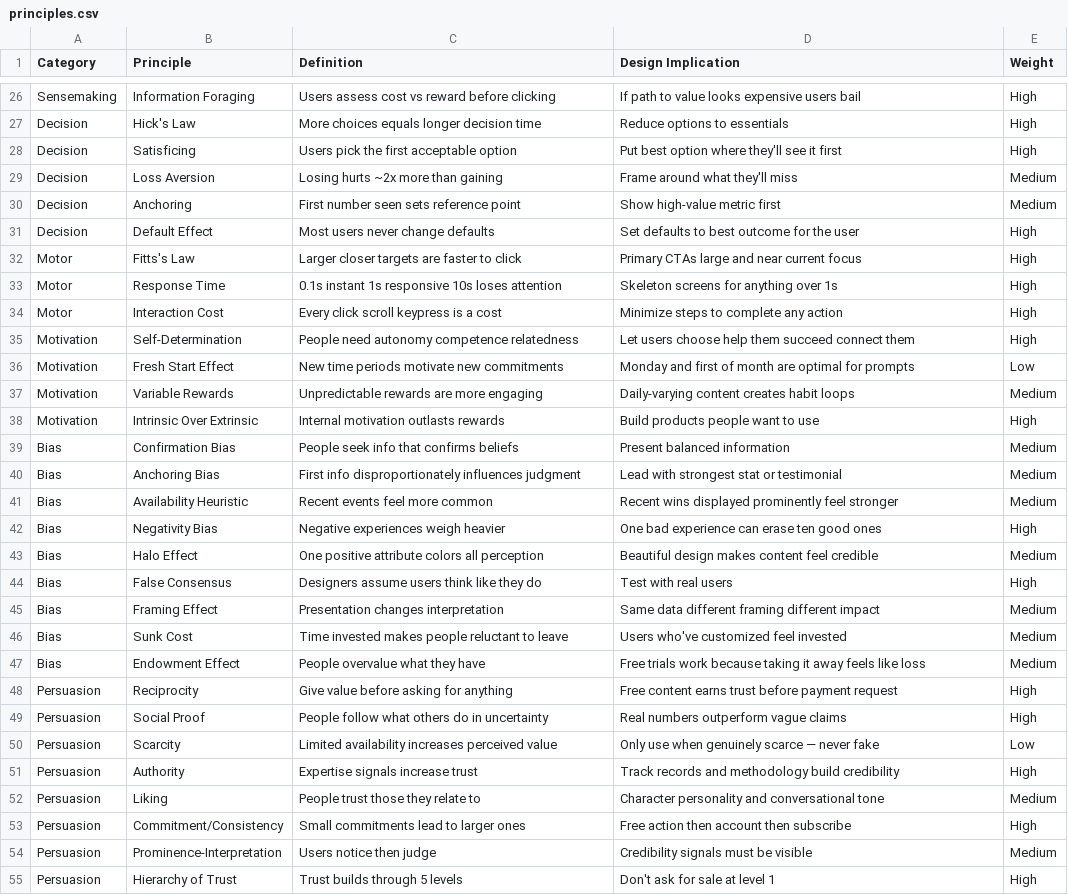
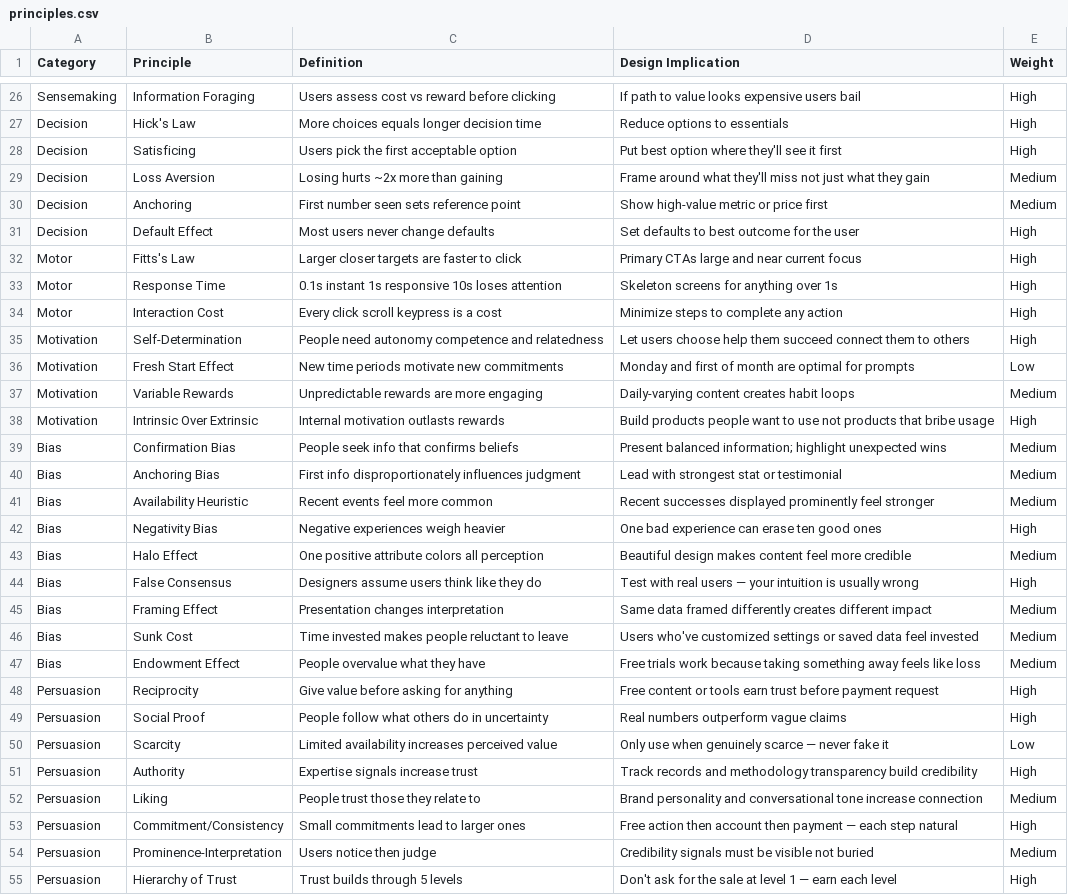
Before and after one commit to ghealysr/ux-psychology-skill, a CSV file: knowledge/data/principles.csv, drawn as a sheet; only a part is shown, gaps mark what is left out; the diff covers the shown part only.

```diff
--- a/knowledge/data/principles.csv
+++ b/knowledge/data/principles.csv
@@ -28,4 +28,4 @@ Decision,Hick's Law,More choices equals longer decision time,Reduce options to e
 Decision,Satisficing,Users pick the first acceptable option,Put best option where they'll see it first,High
-Decision,Loss Aversion,Losing hurts ~2x more than gaining,Frame around what they'll miss,Medium
-Decision,Anchoring,First number seen sets reference point,Show high-value metric first,Medium
+Decision,Loss Aversion,Losing hurts ~2x more than gaining,Frame around what they'll miss not just what they gain,Medium
+Decision,Anchoring,First number seen sets reference point,Show high-value metric or price first,Medium
 Decision,Default Effect,Most users never change defaults,Set defaults to best outcome for the user,High
@@ -34,22 +34,22 @@ Motor,Response Time,0.1s instant 1s responsive 10s loses attention,Skeleton scre
 Motor,Interaction Cost,Every click scroll keypress is a cost,Minimize steps to complete any action,High
-Motivation,Self-Determination,People need autonomy competence relatedness,Let users choose help them succeed connect them,High
+Motivation,Self-Determination,People need autonomy competence and relatedness,Let users choose help them succeed connect them to others,High
 Motivation,Fresh Start Effect,New time periods motivate new commitments,Monday and first of month are optimal for prompts,Low
 Motivation,Variable Rewards,Unpredictable rewards are more engaging,Daily-varying content creates habit loops,Medium
-Motivation,Intrinsic Over Extrinsic,Internal motivation outlasts rewards,Build products people want to use,High
-Bias,Confirmation Bias,People seek info that confirms beliefs,Present balanced information,Medium
+Motivation,Intrinsic Over Extrinsic,Internal motivation outlasts rewards,Build products people want to use not products that bribe usage,High
+Bias,Confirmation Bias,People seek info that confirms beliefs,Present balanced information; highlight unexpected wins,Medium
 Bias,Anchoring Bias,First info disproportionately influences judgment,Lead with strongest stat or testimonial,Medium
-Bias,Availability Heuristic,Recent events feel more common,Recent wins displayed prominently feel stronger,Medium
+Bias,Availability Heuristic,Recent events feel more common,Recent successes displayed prominently feel stronger,Medium
 Bias,Negativity Bias,Negative experiences weigh heavier,One bad experience can erase ten good ones,High
-Bias,Halo Effect,One positive attribute colors all perception,Beautiful design makes content feel credible,Medium
-Bias,False Consensus,Designers assume users think like they do,Test with real users,High
-Bias,Framing Effect,Presentation changes interpretation,Same data different framing different impact,Medium
-Bias,Sunk Cost,Time invested makes people reluctant to leave,Users who've customized feel invested,Medium
-Bias,Endowment Effect,People overvalue what they have,Free trials work because taking it away feels like loss,Medium
-Persuasion,Reciprocity,Give value before asking for anything,Free content earns trust before payment request,High
+Bias,Halo Effect,One positive attribute colors all perception,Beautiful design makes content feel more credible,Medium
+Bias,False Consensus,Designers assume users think like they do,Test with real users — your intuition is usually wrong,High
+Bias,Framing Effect,Presentation changes interpretation,Same data framed differently creates different impact,Medium
+Bias,Sunk Cost,Time invested makes people reluctant to leave,Users who've customized settings or saved data feel invested,Medium
+Bias,Endowment Effect,People overvalue what they have,Free trials work because taking something away feels like loss,Medium
+Persuasion,Reciprocity,Give value before asking for anything,Free content or tools earn trust before payment request,High
 Persuasion,Social Proof,People follow what others do in uncertainty,Real numbers outperform vague claims,High
-Persuasion,Scarcity,Limited availability increases perceived value,Only use when genuinely scarce — never fake,Low
-Persuasion,Authority,Expertise signals increase trust,Track records and methodology build credibility,High
-Persuasion,Liking,People trust those they relate to,Character personality and conversational tone,Medium
-Persuasion,Commitment/Consistency,Small commitments lead to larger ones,Free action then account then subscribe,High
-Persuasion,Prominence-Interpretation,Users notice then judge,Credibility signals must be visible,Medium
-Persuasion,Hierarchy of Trust,Trust builds through 5 levels,Don't ask for sale at level 1,High
+Persuasion,Scarcity,Limited availability increases perceived value,Only use when genuinely scarce — never fake it,Low
+Persuasion,Authority,Expertise signals increase trust,Track records and methodology transparency build credibility,High
+Persuasion,Liking,People trust those they relate to,Brand personality and conversational tone increase connection,Medium
+Persuasion,Commitment/Consistency,Small commitments lead to larger ones,Free action then account then payment — each step natural,High
+Persuasion,Prominence-Interpretation,Users notice then judge,Credibility signals must be visible not buried,Medium
+Persuasion,Hierarchy of Trust,Trust builds through 5 levels,Don't ask for the sale at level 1 — earn each level,High
```
Also changed, not shown: 9 edited cells elsewhere in this file, knowledge/data/page-mappings.csv, 8 other files.
